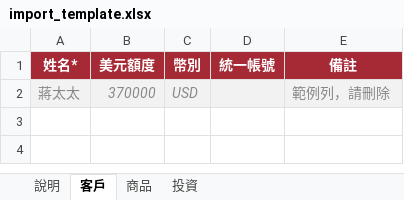
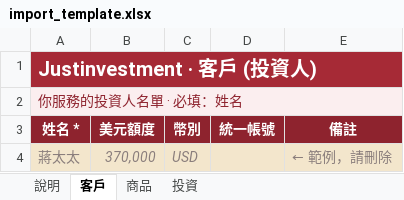
Before and after one commit to jaywang0815/investment-system, an Excel workbook: templates/import_template.xlsx, sheet 客戶, drawn as a sheet; values as stored, in another font and other column widths than the file's, no borders; addresses are those after the commit; the diff names each change by its address in the sheet, - before the commit and + after, or states it on an @@ line.

```diff
--- a/templates/import_template.xlsx (sheet 客戶)
+++ b/templates/import_template.xlsx (sheet 客戶)
+row 1: Justinvestment · 客戶 (投資人)
+row 2: 你服務的投資人名單 · 必填：姓名
-A3: 姓名*
+A3: 姓名 *
-A4:E4 fill: #F2F2F2
+A4:E4 fill: #F3E6CC
-B4 (美元額度): 370000
+B4 (美元額度): 370,000
-E4 (備註): 範例列，請刪除
+E4 (備註): ← 範例，請刪除
```
Also changed, not shown: sheet 商品, sheet 說明, sheet 投資, 1 other file.
